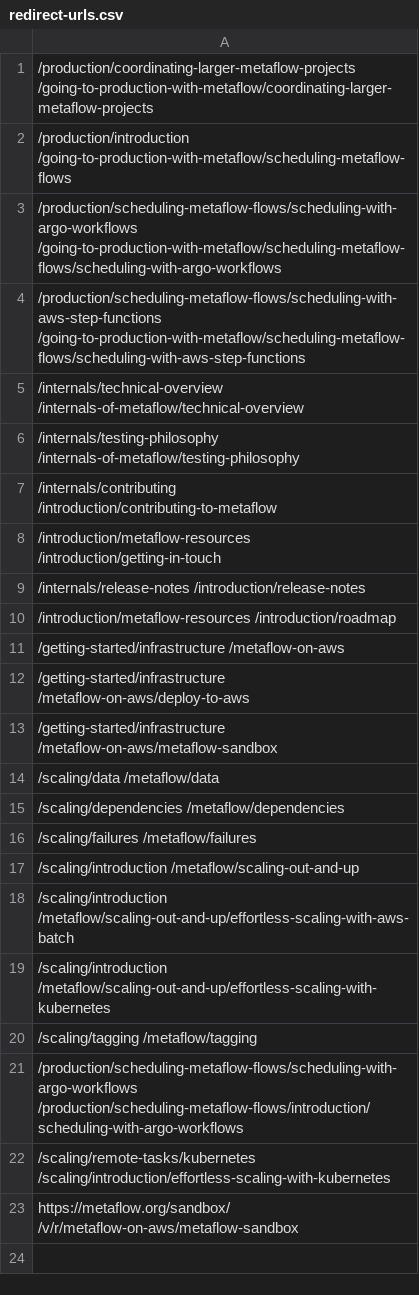
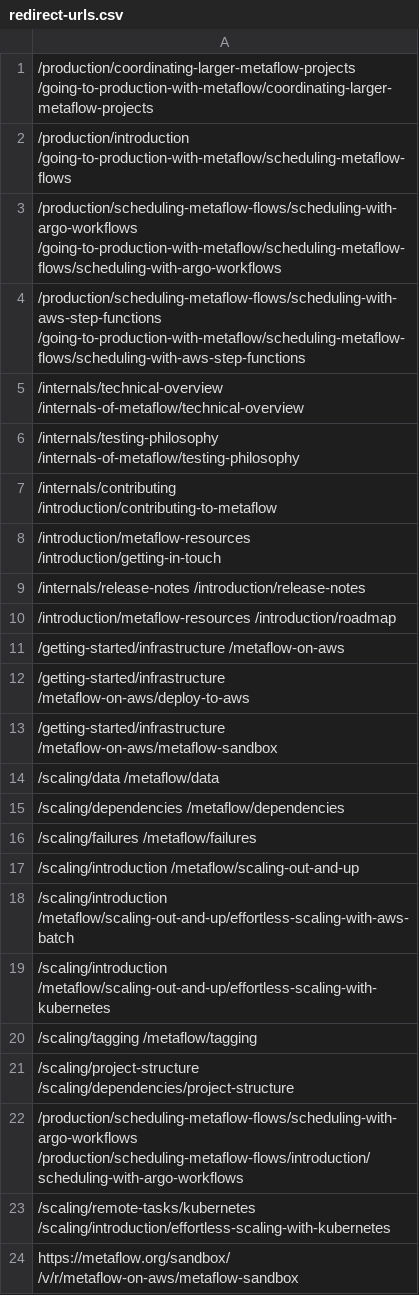
Before and after one commit to Netflix/metaflow-docs, a CSV file: redirect-urls.csv, drawn as a sheet; the diff names each change by its address in the sheet, - before the commit and + after, or states it on an @@ line.

Commit message:
Promote project structure guide in scaling docs

```diff
--- a/redirect-urls.csv
+++ b/redirect-urls.csv
+row 21: /scaling/project-structure /scaling/dependencies/project-structure
```
Also changed, not shown: 10 other files.
